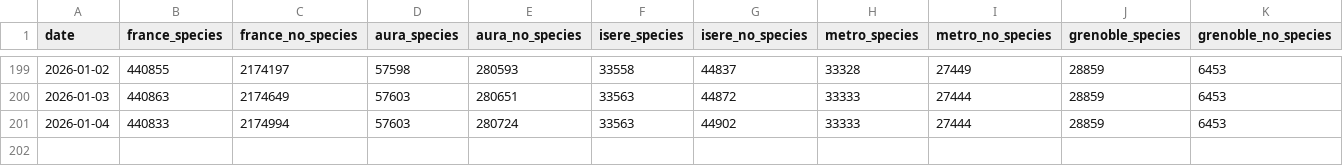
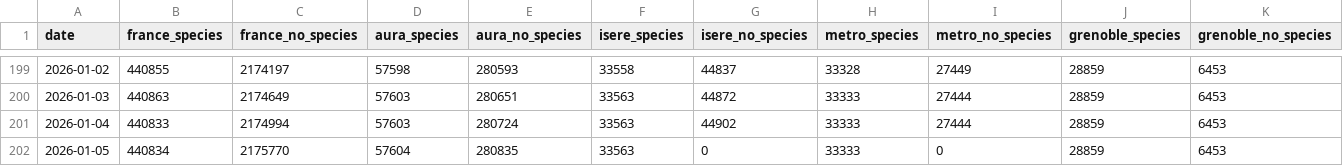
Before and after one commit to Binnette/osm-tree-stats, a CSV file: trees_data.csv, drawn as a sheet; only a part is shown, gaps mark what is left out; rows hold the shown columns only; the diff names each change by its address in the sheet, - before the commit and + after, or states it on an @@ line.

```diff
--- a/trees_data.csv
+++ b/trees_data.csv
+row 202: 2026-01-05 | 440834 | 2175770 | 57604 | 280835 | 33563 | 0 | 33333 | 0 | 28859 | 6453
```
Also changed, not shown: 23 other files.
